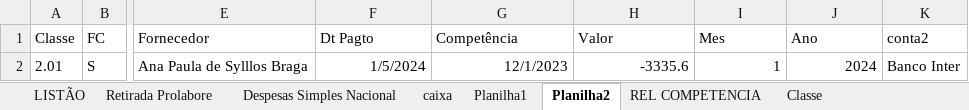
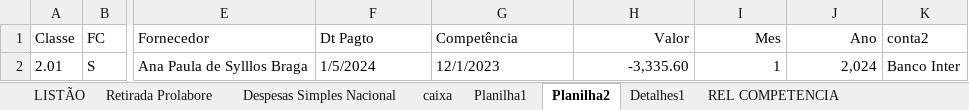
Before and after one commit to Joao-Henrique-Syllos-Braga/Relatorios-Excel, an Excel workbook: 00-Acompanhamento SAB TECH-OUT 24.xlsx, sheet Planilha2, drawn as a sheet; only a part is shown, gaps mark what is left out; values as stored, in another font and other column widths than the file's, no borders; table styles not drawn; the diff names each change by its address in the sheet, - before the commit and + after, or states it on an @@ line.

```diff
--- a/00-Acompanhamento SAB TECH-OUT 24.xlsx (sheet Planilha2)
+++ b/00-Acompanhamento SAB TECH-OUT 24.xlsx (sheet Planilha2)
+sheet tab: Detalhes1
-H1:J1 alignment: left
+H1:J1 alignment: right
-F2:G2 alignment: right
+F2:G2 alignment: left
-H2 (Valor): -3335.6
+H2 (Valor): -3,335.60
-J2 (Ano): 2024
+J2 (Ano): 2,024
```
Also changed, not shown: sheet REL COMPETENCIA, sheet LISTÃO, sheet Retirada Prolabore, sheet caixa, sheet Planilha1, sheet Despesas Simples Nacional, other sheet tabs, hidden cells, 1 other file.
